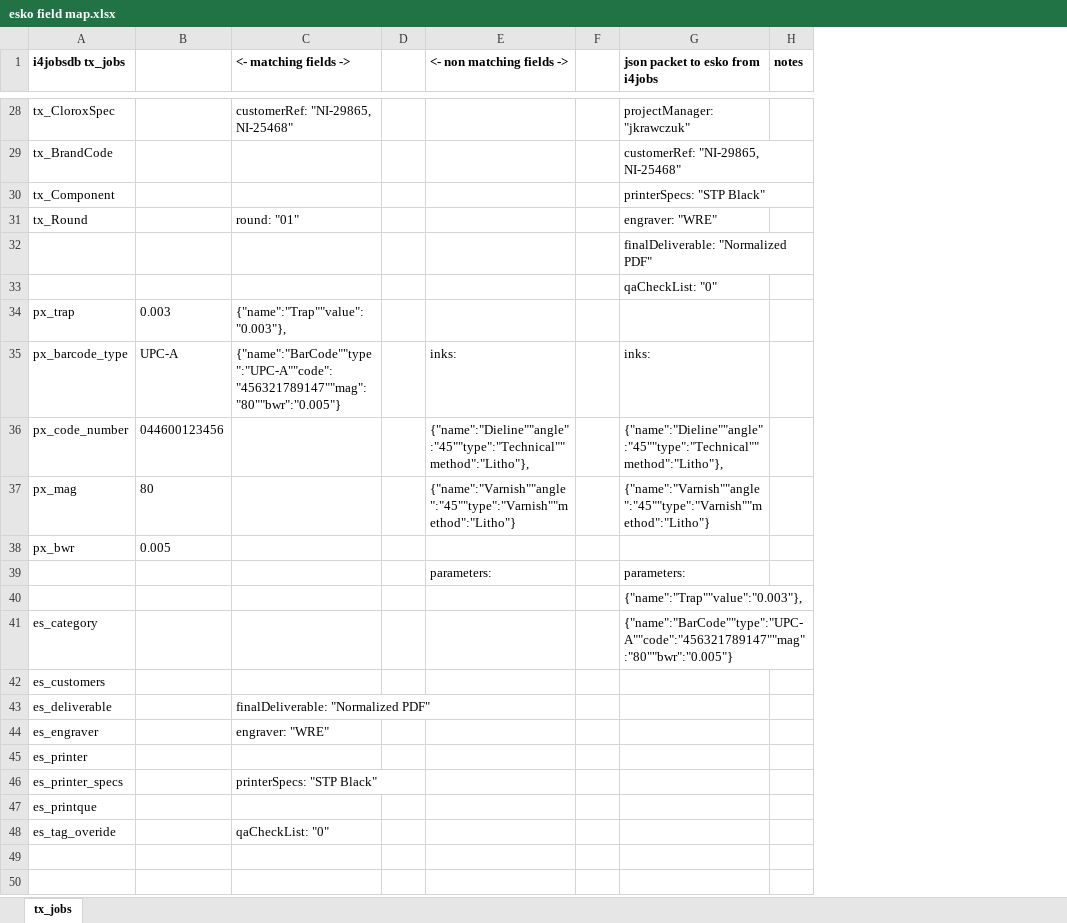
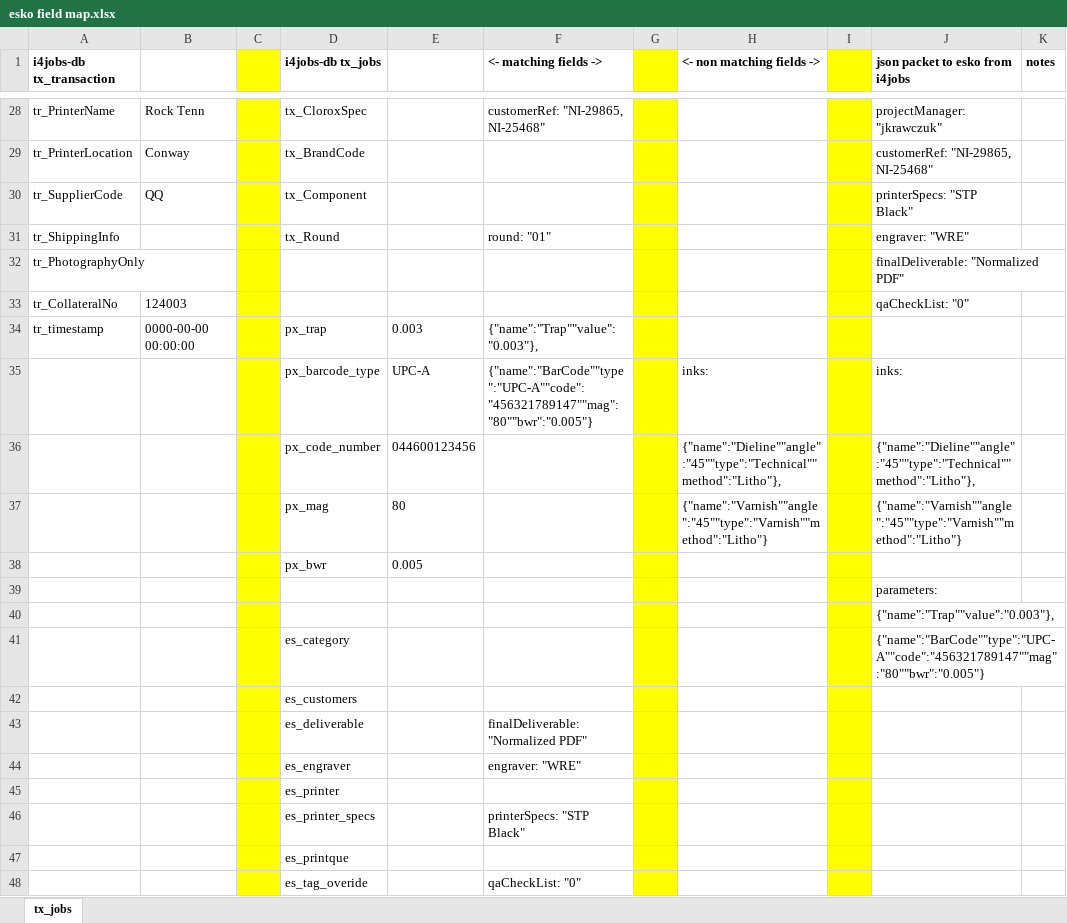
Before and after one commit to jklog/pit-bull, an Excel workbook: _ref/esko field map.xlsx, sheet tx_jobs, drawn as a sheet; only a part is shown, gaps mark what is left out; values as stored, in another font and other column widths than the file's, no borders; addresses are those after the commit; the diff covers the shown part only; the diff names each change by its address in the sheet, - before the commit and + after, or states it on an @@ line.

Commit message:
field map updates

```diff
--- a/_ref/esko field map.xlsx (sheet tx_jobs)
+++ b/_ref/esko field map.xlsx (sheet tx_jobs)
+column A (i4jobs-db tx_transaction), rows 28-34: tr_PrinterName | tr_PrinterLocation | tr_SupplierCode | tr_ShippingInfo | tr_PhotographyOnly | tr_CollateralNo | tr_timestamp
+column B, rows 28-34: Rock Tenn | Conway | QQ |  |  | 124003 | 0000-00-00 00:00:00
+column C, empty
-D1: i4jobsdb tx_jobs
+D1: i4jobs-db tx_jobs
-G1:G48 fill: none
+G1:G48 fill: #FFFF00
-I1:I48 fill: none
+I1:I48 fill: #FFFF00
-H39 (<- non matching fields ->): parameters:
+H39 (<- non matching fields ->): (empty)
```
Also changed, not shown: 2 edited cells and cell formats elsewhere in this sheet, 1 other file.
